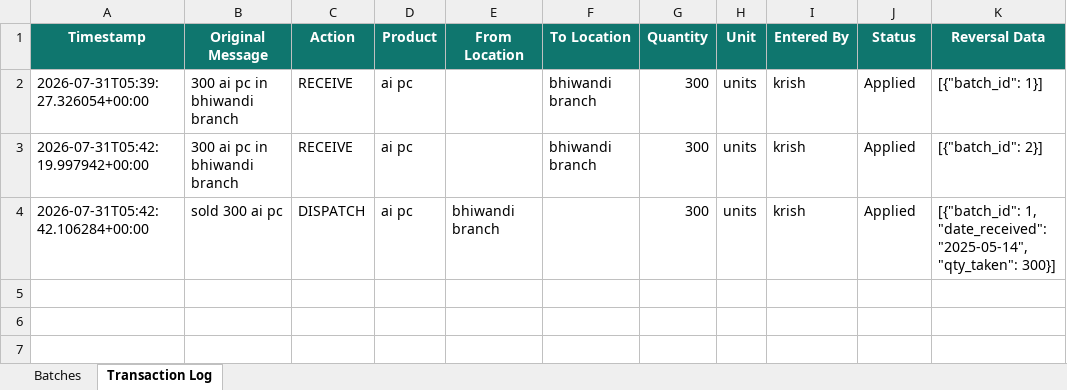
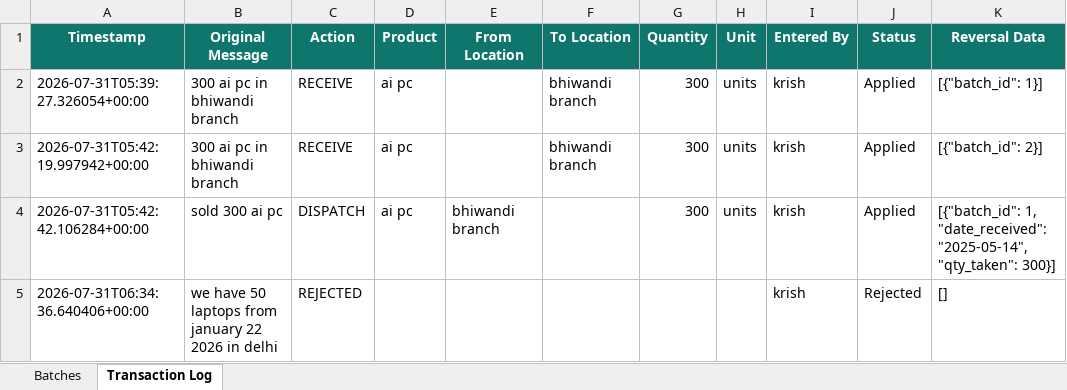
Before and after one commit to krishpdgl-netizen/IMS, an Excel workbook: data/inventory_data.xlsx, sheet Transaction Log, drawn as a sheet; values as stored, in another font and other column widths than the file's, no borders; the diff names each change by its address in the sheet, - before the commit and + after, or states it on an @@ line.

Commit message:
Log rejected message (krish)

```diff
--- a/data/inventory_data.xlsx (sheet Transaction Log)
+++ b/data/inventory_data.xlsx (sheet Transaction Log)
+row 5: 2026-07-31T06:34:36.640406+00:00 | we have 50 laptops from january 22 2026 in delhi | REJECTED |  |  |  |  |  | krish | Rejected | []
```
